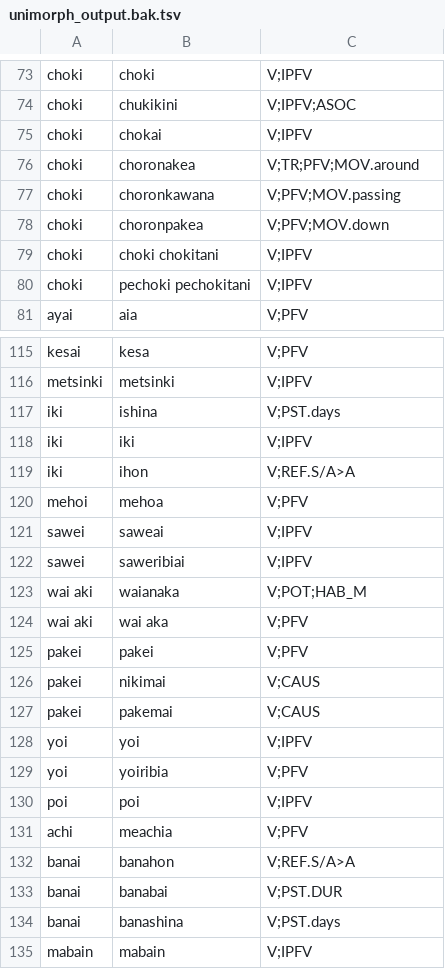
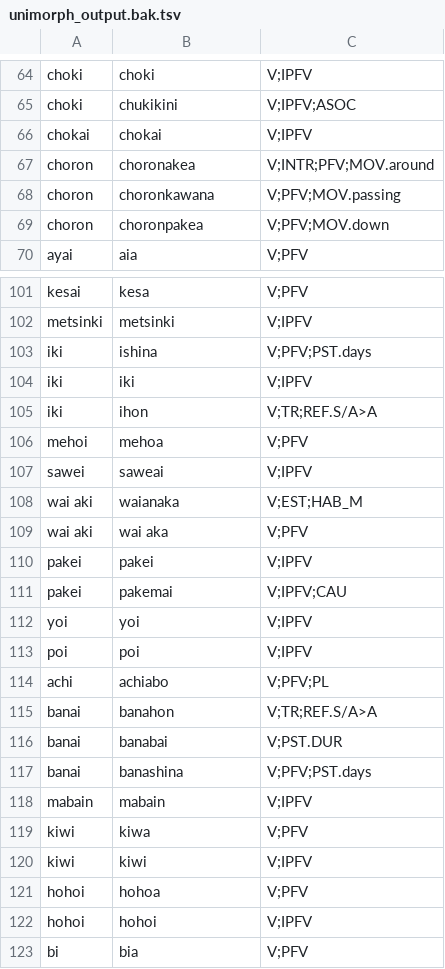
Before and after one commit to JefferCreq/isc-verb-parser, a TSV file: src/data/unimorph_output.bak.tsv, drawn as a sheet; only a part is shown, gaps mark what is left out; the shorter side is filled out with more unchanged rows; the diff covers the shown part only.

Commit message:
refactor unimorph_output.bak.tsv

```diff
--- a/src/data/unimorph_output.bak.tsv
+++ b/src/data/unimorph_output.bak.tsv
@@ -74,8 +65,6 @@ choki	choki	V;IPFV
 choki	chukikini	V;IPFV;ASOC
-choki	chokai	V;IPFV
-choki	choronakea	V;TR;PFV;MOV.around
-choki	choronkawana	V;PFV;MOV.passing
-choki	choronpakea	V;PFV;MOV.down
-choki	choki chokitani	V;IPFV
-choki	pechoki pechokitani	V;IPFV
+chokai	chokai	V;IPFV
+choron	choronakea	V;INTR;PFV;MOV.around
+choron	choronkawana	V;PFV;MOV.passing
+choron	choronpakea	V;PFV;MOV.down
 ayai	aia	V;PFV
@@ -116,20 +102,17 @@ kesai	kesa	V;PFV
 metsinki	metsinki	V;IPFV
-iki	ishina	V;PST.days
+iki	ishina	V;PFV;PST.days
 iki	iki	V;IPFV
-iki	ihon	V;REF.S/A>A
+iki	ihon	V;TR;REF.S/A>A
 mehoi	mehoa	V;PFV
 sawei	saweai	V;IPFV
-sawei	saweribiai	V;IPFV
-wai aki	waianaka	V;POT;HAB_M
+wai aki	waianaka	V;EST;HAB_M
 wai aki	wai aka	V;PFV
-pakei	pakei	V;PFV
-pakei	nikimai	V;CAUS
-pakei	pakemai	V;CAUS
+pakei	pakei	V;IPFV
+pakei	pakemai	V;IPFV;CAU
 yoi	yoi	V;IPFV
-yoi	yoiribia	V;PFV
 poi	poi	V;IPFV
-achi	meachia	V;PFV
-banai	banahon	V;REF.S/A>A
+achi	achiabo	V;PFV;PL
+banai	banahon	V;TR;REF.S/A>A
 banai	banabai	V;PST.DUR
-banai	banashina	V;PST.days
+banai	banashina	V;PFV;PST.days
 mabain	mabain	V;IPFV
```
Also changed, not shown: 1 added row, 15 removed rows and 35 edited cells elsewhere in this file, src/data/combinations/real_only.tsv, 6 other files.
